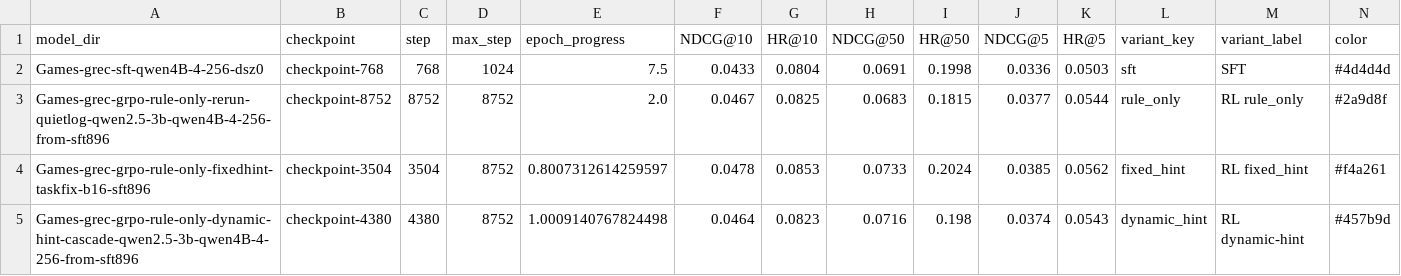
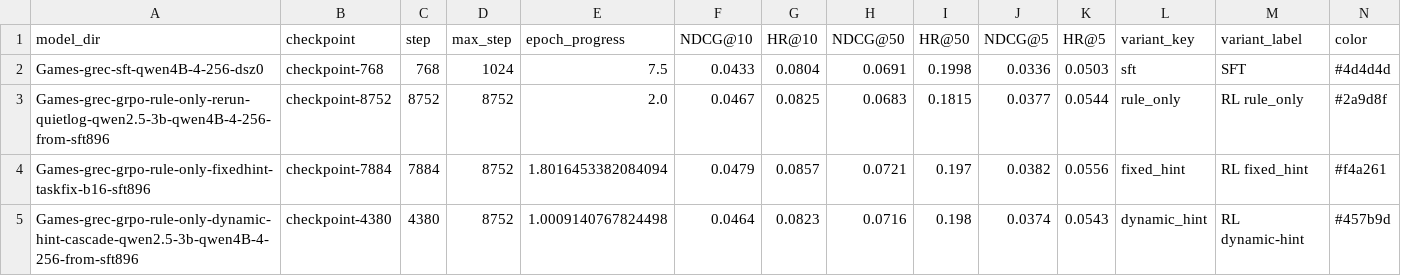
Before and after one commit to WncFht/GenRec, a CSV file: docs/assets/2026-04-01-games-grec-qwen4b-4-256/games_grec_rl_variant_best_summary.csv, drawn as a sheet.

```diff
--- a/docs/assets/2026-04-01-games-grec-qwen4b-4-256/games_grec_rl_variant_best_summary.csv
+++ b/docs/assets/2026-04-01-games-grec-qwen4b-4-256/games_grec_rl_variant_best_summary.csv
@@ -3,3 +3,3 @@ Games-grec-sft-qwen4B-4-256-dsz0,checkpoint-768,768,1024,7.5,0.0433,0.0804,0.069
 Games-grec-grpo-rule-only-rerun-quietlog-qwen2.5-3b-qwen4B-4-256-from-sft896,checkpoint-8752,8752,8752,2.0,0.0467,0.0825,0.0683,0.1815,0.0377,0.0544,rule_only,RL rule_only,#2a9d8f
-Games-grec-grpo-rule-only-fixedhint-taskfix-b16-sft896,checkpoint-3504,3504,8752,0.8007312614259597,0.0478,0.0853,0.0733,0.2024,0.0385,0.0562,fixed_hint,RL fixed_hint,#f4a261
+Games-grec-grpo-rule-only-fixedhint-taskfix-b16-sft896,checkpoint-7884,7884,8752,1.8016453382084094,0.0479,0.0857,0.0721,0.197,0.0382,0.0556,fixed_hint,RL fixed_hint,#f4a261
 Games-grec-grpo-rule-only-dynamic-hint-cascade-qwen2.5-3b-qwen4B-4-256-from-sft896,checkpoint-4380,4380,8752,1.0009140767824498,0.0464,0.0823,0.0716,0.198,0.0374,0.0543,dynamic_hint,RL dynamic-hint,#457b9d
```
Also changed, not shown: docs/assets/2026-04-01-games-grec-qwen4b-4-256/games_grec_rl_variant_checkpoint_metrics.csv, docs/assets/2026-04-11-genrec-instruments-rl-variant-comparison/rl_variant_best_summary.csv, 32 other files.
